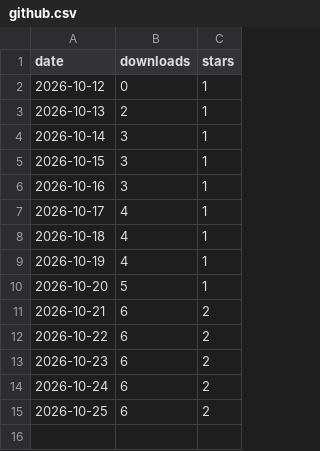
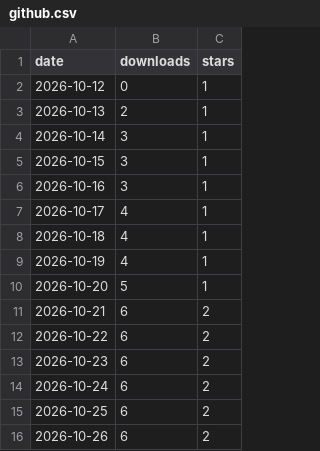
Before and after one commit to MKBSP/capfolder, a CSV file: github.csv, drawn as a sheet.

Commit message:
metrics 2026-10-26

```diff
--- a/github.csv
+++ b/github.csv
@@ -15 +15,2 @@ date,downloads,stars
 2026-10-25,6,2
+2026-10-26,6,2
```
